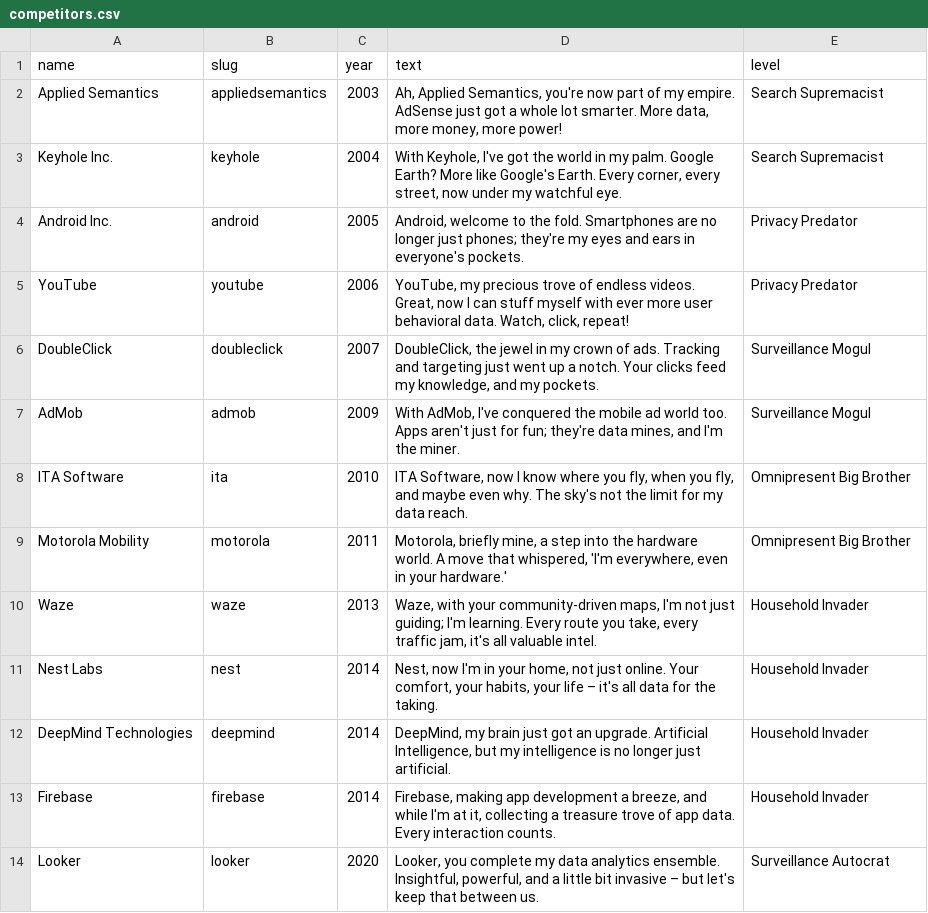
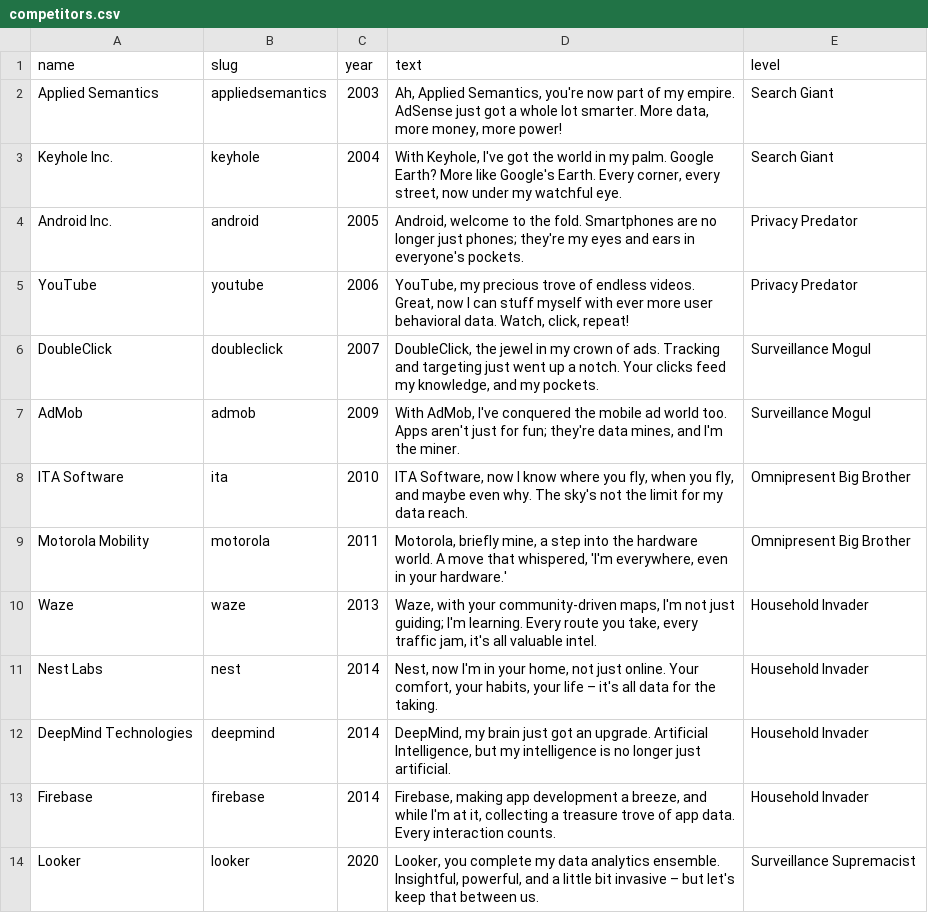
Before and after one commit to szkjn/data-snake-game, a CSV file: competitors.csv, drawn as a sheet.

```diff
--- a/competitors.csv
+++ b/competitors.csv
@@ -1,4 +1,4 @@
 name;slug;year;text;level
-Applied Semantics;appliedsemantics;2003;"Ah, Applied Semantics, you're now part of my empire. AdSense just got a whole lot smarter. More data, more money, more power!";Search Supremacist
-Keyhole Inc.;keyhole;2004;"With Keyhole, I've got the world in my palm. Google Earth? More like Google's Earth. Every corner, every street, now under my watchful eye.";Search Supremacist
+Applied Semantics;appliedsemantics;2003;"Ah, Applied Semantics, you're now part of my empire. AdSense just got a whole lot smarter. More data, more money, more power!";Search Giant
+Keyhole Inc.;keyhole;2004;"With Keyhole, I've got the world in my palm. Google Earth? More like Google's Earth. Every corner, every street, now under my watchful eye.";Search Giant
 Android Inc.;android;2005;"Android, welcome to the fold. Smartphones are no longer just phones; they're my eyes and ears in everyone's pockets.";Privacy Predator
@@ -13,2 +13,2 @@ DeepMind Technologies;deepmind;2014;"DeepMind, my brain just got an upgrade. Art
 Firebase;firebase;2014;"Firebase, making app development a breeze, and while I'm at it, collecting a treasure trove of app data. Every interaction counts.";Household Invader
-Looker;looker;2020;"Looker, you complete my data analytics ensemble. Insightful, powerful, and a little bit invasive – but let's keep that between us.";Surveillance Autocrat
+Looker;looker;2020;"Looker, you complete my data analytics ensemble. Insightful, powerful, and a little bit invasive – but let's keep that between us.";Surveillance Supremacist
```
Also changed, not shown: 34 other files.
